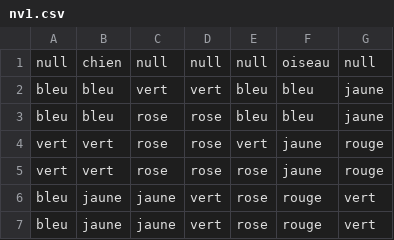
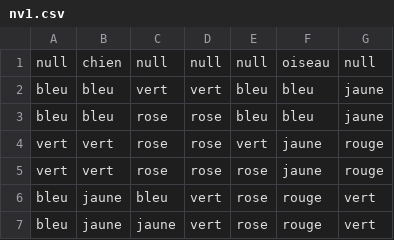
Before and after one commit to bastiansmn/Cochonou-adventures, a CSV file: ressources/niveaux/nv1.csv, drawn as a sheet.

```diff
--- a/ressources/niveaux/nv1.csv
+++ b/ressources/niveaux/nv1.csv
@@ -5,3 +5,3 @@ vert;vert;rose;rose;vert;jaune;rouge
 vert;vert;rose;rose;rose;jaune;rouge
-bleu;jaune;jaune;vert;rose;rouge;vert
+bleu;jaune;bleu;vert;rose;rouge;vert
 bleu;jaune;jaune;vert;rose;rouge;vert
```
Also changed, not shown: 3 other files.
